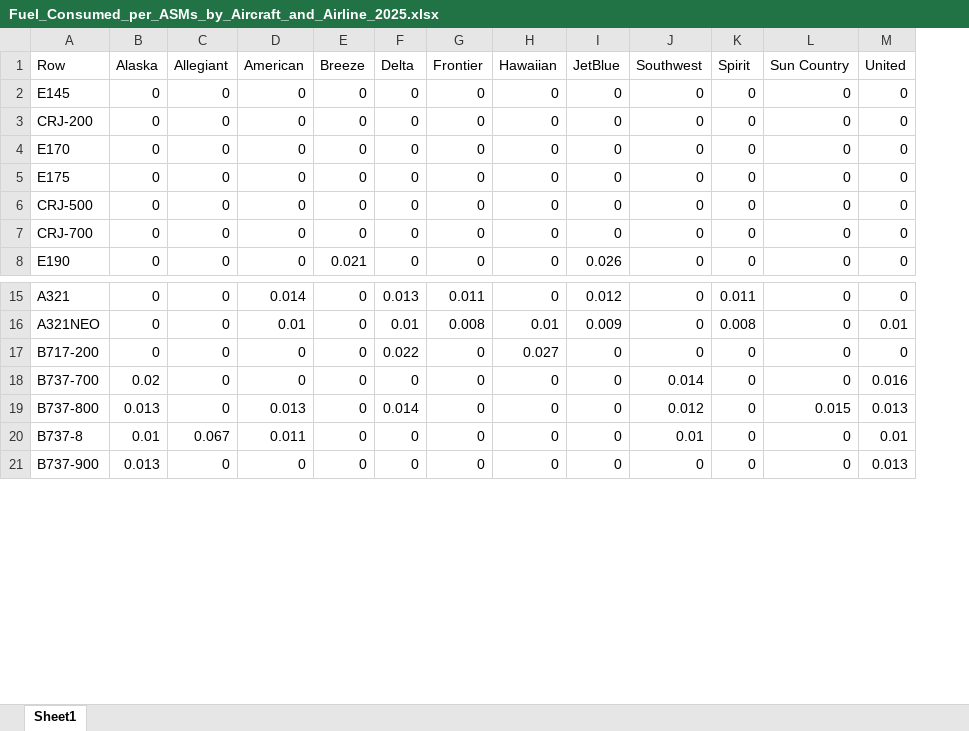
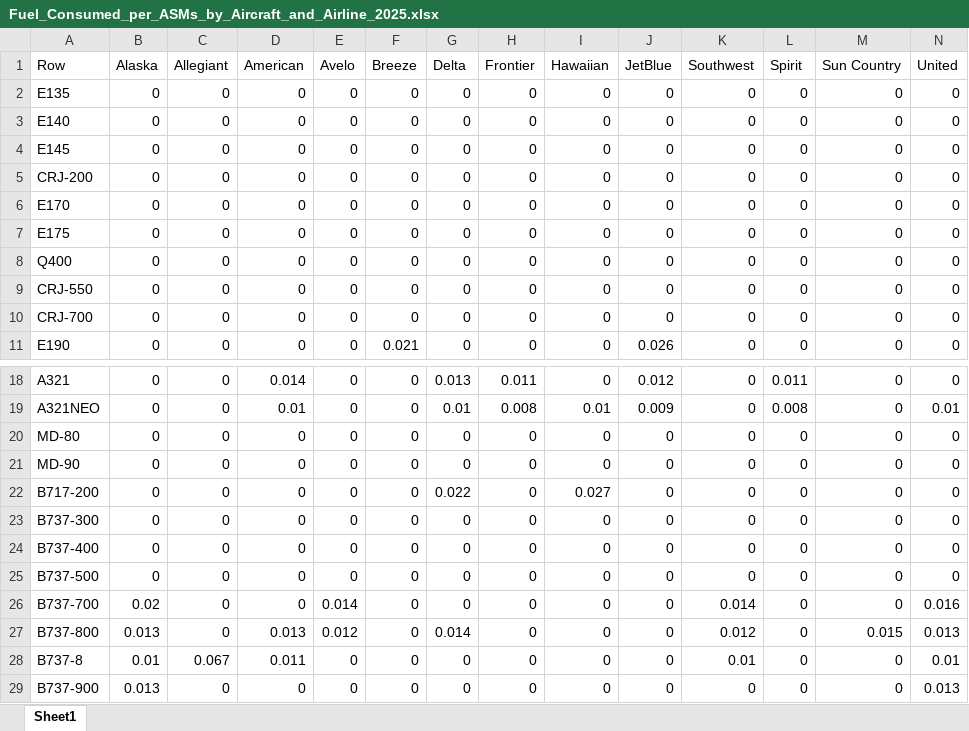
Before and after one commit to andyeske/Airline-Data-Analysis-Tools, an Excel workbook: Output Data Tables/APAT Outputs/Fuel Consumption Tables/2025/Fuel_Consumed_per_ASMs_by_Aircraft_and_Airline_2025.xlsx, sheet Sheet1, drawn as a sheet; only a part is shown, gaps mark what is left out; values as stored, in another font and other column widths than the file's, no borders; addresses are those after the commit; rows hold the shown columns only; the diff names each change by its address in the sheet, - before the commit and + after, or states it on an @@ line.

```diff
--- a/Output Data Tables/APAT Outputs/Fuel Consumption Tables/2025/Fuel_Consumed_per_ASMs_by_Aircraft_and_Airline_2025.xlsx (sheet Sheet1)
+++ b/Output Data Tables/APAT Outputs/Fuel Consumption Tables/2025/Fuel_Consumed_per_ASMs_by_Aircraft_and_Airline_2025.xlsx (sheet Sheet1)
+column E (Avelo), rows 4-7: all 0; rows 9-11: all 0; rows 18-19: 0 | 0; row 22: 0; rows 26-29: 0.014 | 0.012 | 0 | 0
+row 2: E135 | 0 | 0 | 0 | 0 | 0 | 0 | 0 | 0 | 0 | 0 | 0 | 0 | 0
+row 3: E140 | 0 | 0 | 0 | 0 | 0 | 0 | 0 | 0 | 0 | 0 | 0 | 0 | 0
+row 8: Q400 | 0 | 0 | 0 | 0 | 0 | 0 | 0 | 0 | 0 | 0 | 0 | 0 | 0
-A9 (Row): CRJ-500
+A9 (Row): CRJ-550
+row 20: MD-80 | 0 | 0 | 0 | 0 | 0 | 0 | 0 | 0 | 0 | 0 | 0 | 0 | 0
+row 21: MD-90 | 0 | 0 | 0 | 0 | 0 | 0 | 0 | 0 | 0 | 0 | 0 | 0 | 0
+row 23: B737-300 | 0 | 0 | 0 | 0 | 0 | 0 | 0 | 0 | 0 | 0 | 0 | 0 | 0
+row 24: B737-400 | 0 | 0 | 0 | 0 | 0 | 0 | 0 | 0 | 0 | 0 | 0 | 0 | 0
+row 25: B737-500 | 0 | 0 | 0 | 0 | 0 | 0 | 0 | 0 | 0 | 0 | 0 | 0 | 0
```
Also changed, not shown: Output Data Tables/APAT Outputs/Fuel Consumption Tables/2025/Fuel_Consumed_per_Distance_by_Aircraft_and_Airline_2025.xlsx.
